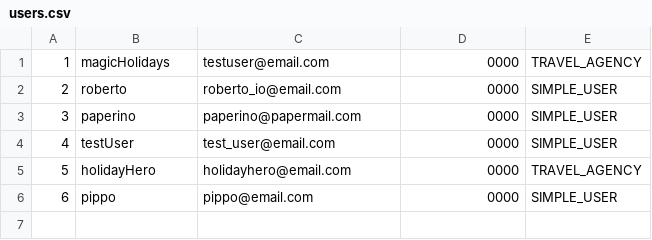
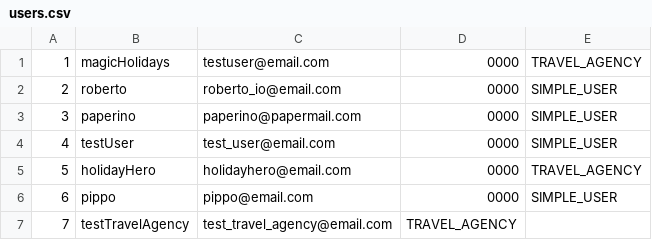
Before and after one commit to TeseiRoberto/ISPW-Project, a CSV file: users.csv, drawn as a sheet.

Commit message:
Implemented the TestOfferManager class, added isEqual method to Accommodation, Transport and Duration classes.

```diff
--- a/users.csv
+++ b/users.csv
@@ -6 +6,2 @@
 6,pippo,pippo@email.com,0000,SIMPLE_USER
+7,testTravelAgency,test_travel_agency@email.com,TRAVEL_AGENCY
```
Also changed, not shown: 7 other files.
